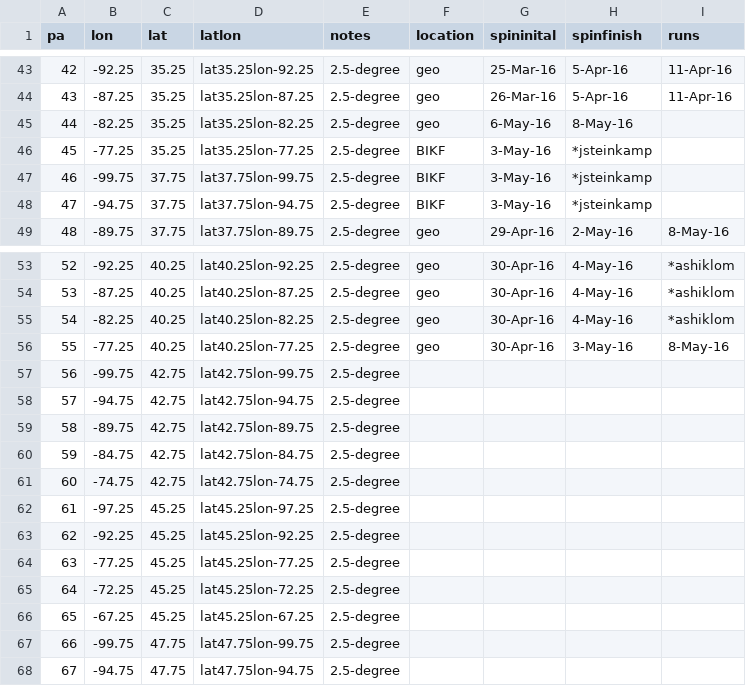
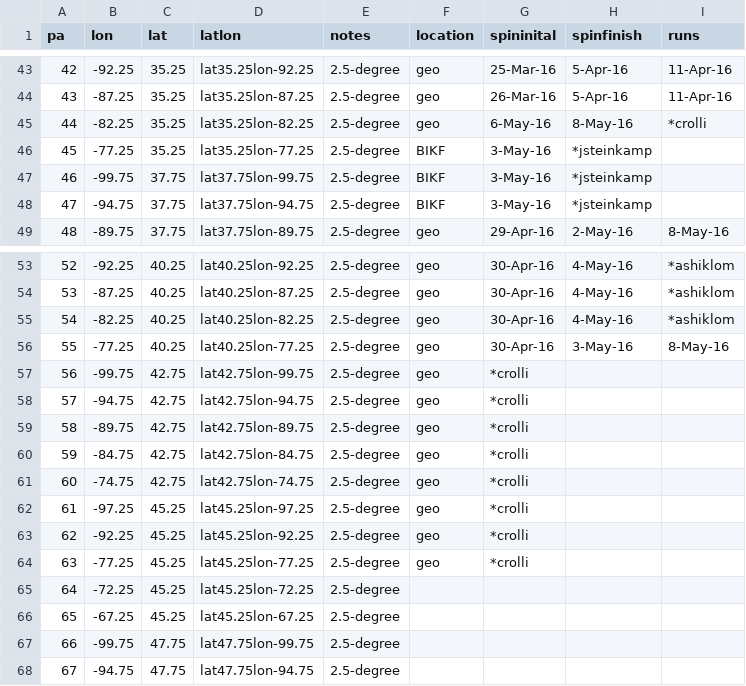
Before and after one commit to crollinson/ED_PalEON, a CSV file: MIP2_Region/0_setup/Paleon_MIP_Phase2_ED_Order_Status.csv, drawn as a sheet; only a part is shown, gaps mark what is left out.

Commit message:
status update

```diff
--- a/MIP2_Region/0_setup/Paleon_MIP_Phase2_ED_Order_Status.csv
+++ b/MIP2_Region/0_setup/Paleon_MIP_Phase2_ED_Order_Status.csv
@@ -44,3 +44,3 @@ pa,lon,lat,latlon,notes,location,spininital,spinfinish,runs
 43,-87.25,35.25,lat35.25lon-87.25,2.5-degree,geo,26-Mar-16,5-Apr-16,11-Apr-16
-44,-82.25,35.25,lat35.25lon-82.25,2.5-degree,geo,6-May-16,8-May-16,
+44,-82.25,35.25,lat35.25lon-82.25,2.5-degree,geo,6-May-16,8-May-16,*crolli
 45,-77.25,35.25,lat35.25lon-77.25,2.5-degree,BIKF,3-May-16,*jsteinkamp,
@@ -56,10 +56,10 @@ pa,lon,lat,latlon,notes,location,spininital,spinfinish,runs
 55,-77.25,40.25,lat40.25lon-77.25,2.5-degree,geo,30-Apr-16,3-May-16,8-May-16
-56,-99.75,42.75,lat42.75lon-99.75,2.5-degree,,,,
-57,-94.75,42.75,lat42.75lon-94.75,2.5-degree,,,,
-58,-89.75,42.75,lat42.75lon-89.75,2.5-degree,,,,
-59,-84.75,42.75,lat42.75lon-84.75,2.5-degree,,,,
-60,-74.75,42.75,lat42.75lon-74.75,2.5-degree,,,,
-61,-97.25,45.25,lat45.25lon-97.25,2.5-degree,,,,
-62,-92.25,45.25,lat45.25lon-92.25,2.5-degree,,,,
-63,-77.25,45.25,lat45.25lon-77.25,2.5-degree,,,,
+56,-99.75,42.75,lat42.75lon-99.75,2.5-degree,geo,*crolli,,
+57,-94.75,42.75,lat42.75lon-94.75,2.5-degree,geo,*crolli,,
+58,-89.75,42.75,lat42.75lon-89.75,2.5-degree,geo,*crolli,,
+59,-84.75,42.75,lat42.75lon-84.75,2.5-degree,geo,*crolli,,
+60,-74.75,42.75,lat42.75lon-74.75,2.5-degree,geo,*crolli,,
+61,-97.25,45.25,lat45.25lon-97.25,2.5-degree,geo,*crolli,,
+62,-92.25,45.25,lat45.25lon-92.25,2.5-degree,geo,*crolli,,
+63,-77.25,45.25,lat45.25lon-77.25,2.5-degree,geo,*crolli,,
 64,-72.25,45.25,lat45.25lon-72.25,2.5-degree,,,,
```
Also changed, not shown: 1 other file.
